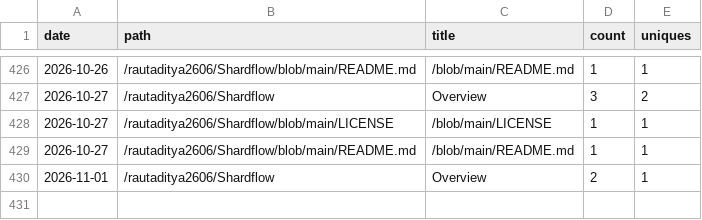
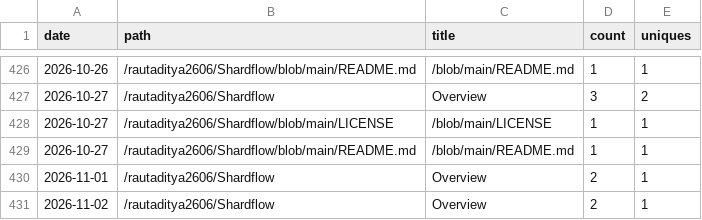
Before and after one commit to rautaditya2606/Shardflow, a CSV file: .github/traffic_data/popular_paths.csv, drawn as a sheet; only a part is shown, gaps mark what is left out.

```diff
--- a/.github/traffic_data/popular_paths.csv
+++ b/.github/traffic_data/popular_paths.csv
@@ -430 +430,2 @@ date,path,title,count,uniques
 2026-11-01,/rautaditya2606/Shardflow,Overview,2,1
+2026-11-02,/rautaditya2606/Shardflow,Overview,2,1
```
Also changed, not shown: .github/traffic_data/clones.csv, .github/traffic_data/views.csv, 1 other file.
